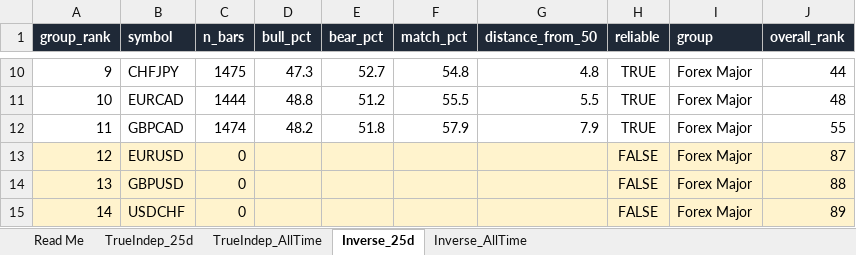
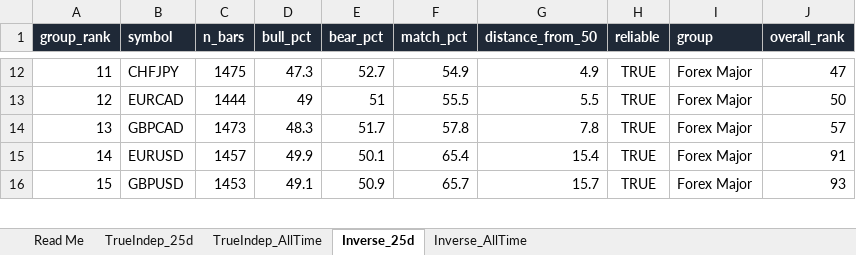
Before and after one commit to Jamesssurfer/Multi_Assets_Correlation, an Excel workbook: output/Multi_Asset_Correlation.xlsx, sheet Inverse_25d, drawn as a sheet; only a part is shown, gaps mark what is left out; values as stored, in another font and other column widths than the file's, no borders; removed rows and columns are numbered as before the commit, all else as after; the diff covers the shown part only; the diff names each change by its address in the sheet, - before the commit and + after, or states it on an @@ line.

```diff
--- a/output/Multi_Asset_Correlation.xlsx (sheet Inverse_25d)
+++ b/output/Multi_Asset_Correlation.xlsx (sheet Inverse_25d)
-A12 (group_rank): 9
+A12 (group_rank): 11
-F12 (match_pct): 54.8
+F12 (match_pct): 54.9
-G12 (distance_from_50): 4.8
+G12 (distance_from_50): 4.9
-J12 (overall_rank): 44
+J12 (overall_rank): 47
-A13 (group_rank): 10
+A13 (group_rank): 12
-D13 (bull_pct): 48.8
+D13 (bull_pct): 49
-E13 (bear_pct): 51.2
+E13 (bear_pct): 51
-J13 (overall_rank): 48
+J13 (overall_rank): 50
-A14 (group_rank): 11
+A14 (group_rank): 13
-C14 (n_bars): 1474
+C14 (n_bars): 1473
-D14 (bull_pct): 48.2
+D14 (bull_pct): 48.3
-E14 (bear_pct): 51.8
+E14 (bear_pct): 51.7
-F14 (match_pct): 57.9
+F14 (match_pct): 57.8
-G14 (distance_from_50): 7.9
+G14 (distance_from_50): 7.8
-J14 (overall_rank): 55
+J14 (overall_rank): 57
-A15 (group_rank): 12
+A15 (group_rank): 14
-A15:J16 fill: #FFF3CD
+A15:J16 fill: none
-C15 (n_bars): 0
+C15 (n_bars): 1457
-D15 (bull_pct): (empty)
+D15 (bull_pct): 49.9
-E15 (bear_pct): (empty)
+E15 (bear_pct): 50.1
-F15 (match_pct): (empty)
+F15 (match_pct): 65.4
-G15 (distance_from_50): (empty)
+G15 (distance_from_50): 15.4
-H15:H16 (reliable): FALSE
+H15:H16 (reliable): TRUE
-J15 (overall_rank): 87
+J15 (overall_rank): 91
-A16 (group_rank): 13
+A16 (group_rank): 15
-C16 (n_bars): 0
+C16 (n_bars): 1453
-D16 (bull_pct): (empty)
+D16 (bull_pct): 49.1
-E16 (bear_pct): (empty)
+E16 (bear_pct): 50.9
-F16 (match_pct): (empty)
+F16 (match_pct): 65.7
-G16 (distance_from_50): (empty)
+G16 (distance_from_50): 15.7
-J16 (overall_rank): 88
+J16 (overall_rank): 93
-row 15: 14 | USDCHF | 0 |  |  |  |  | FALSE | Forex Major | 89
```
Also changed, not shown: 16 added rows, 3 removed rows and 358 edited cells elsewhere in this sheet, sheet TrueIndep_25d, sheet Inverse_AllTime, sheet TrueIndep_AllTime.
